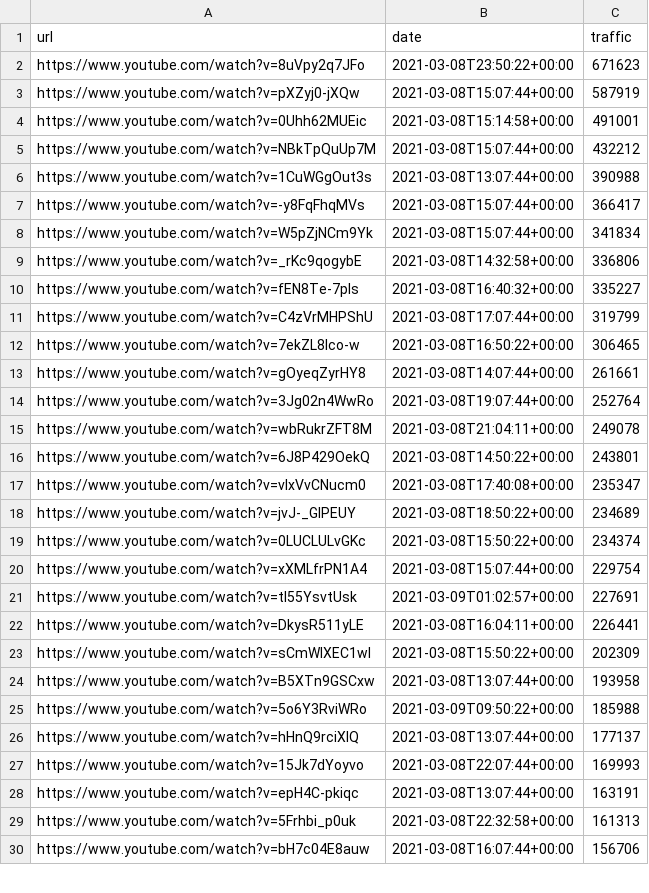
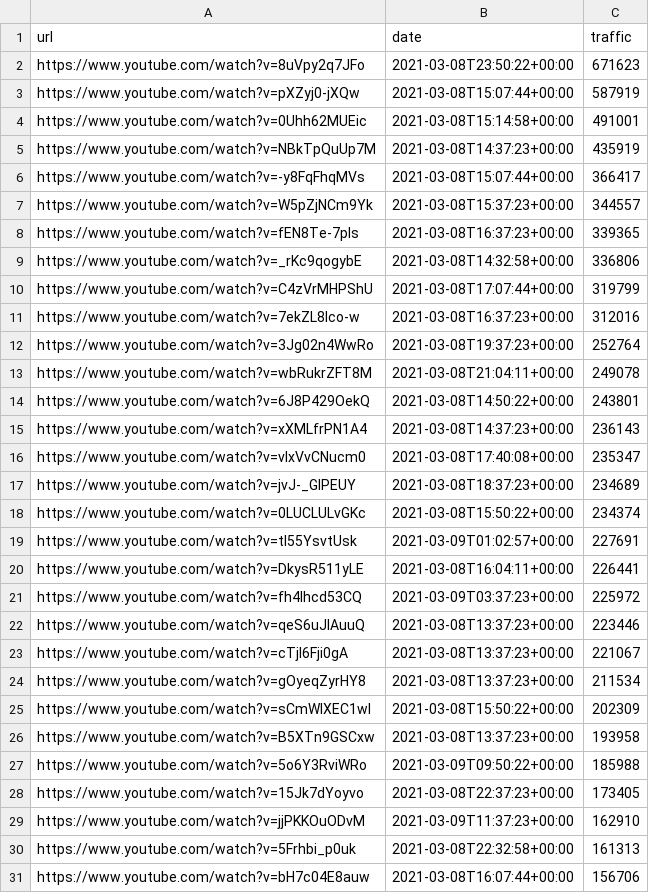
Before and after one commit to cross-internet/api, a CSV file: public/article.csv, drawn as a sheet; only a part is shown; the diff covers the shown part only.

```diff
--- a/public/article.csv
+++ b/public/article.csv
@@ -4,26 +4,27 @@ https://www.youtube.com/watch?v=pXZyj0-jXQw,2021-03-08T15:07:44+00:00,587919
 https://www.youtube.com/watch?v=0Uhh62MUEic,2021-03-08T15:14:58+00:00,491001
-https://www.youtube.com/watch?v=NBkTpQuUp7M,2021-03-08T15:07:44+00:00,432212
-https://www.youtube.com/watch?v=1CuWGgOut3s,2021-03-08T13:07:44+00:00,390988
+https://www.youtube.com/watch?v=NBkTpQuUp7M,2021-03-08T14:37:23+00:00,435919
 https://www.youtube.com/watch?v=-y8FqFhqMVs,2021-03-08T15:07:44+00:00,366417
-https://www.youtube.com/watch?v=W5pZjNCm9Yk,2021-03-08T15:07:44+00:00,341834
+https://www.youtube.com/watch?v=W5pZjNCm9Yk,2021-03-08T15:37:23+00:00,344557
+https://www.youtube.com/watch?v=fEN8Te-7pIs,2021-03-08T16:37:23+00:00,339365
 https://www.youtube.com/watch?v=_rKc9qogybE,2021-03-08T14:32:58+00:00,336806
-https://www.youtube.com/watch?v=fEN8Te-7pIs,2021-03-08T16:40:32+00:00,335227
 https://www.youtube.com/watch?v=C4zVrMHPShU,2021-03-08T17:07:44+00:00,319799
-https://www.youtube.com/watch?v=7ekZL8lco-w,2021-03-08T16:50:22+00:00,306465
-https://www.youtube.com/watch?v=gOyeqZyrHY8,2021-03-08T14:07:44+00:00,261661
-https://www.youtube.com/watch?v=3Jg02n4WwRo,2021-03-08T19:07:44+00:00,252764
+https://www.youtube.com/watch?v=7ekZL8lco-w,2021-03-08T16:37:23+00:00,312016
+https://www.youtube.com/watch?v=3Jg02n4WwRo,2021-03-08T19:37:23+00:00,252764
 https://www.youtube.com/watch?v=wbRukrZFT8M,2021-03-08T21:04:11+00:00,249078
 https://www.youtube.com/watch?v=6J8P429OekQ,2021-03-08T14:50:22+00:00,243801
+https://www.youtube.com/watch?v=xXMLfrPN1A4,2021-03-08T14:37:23+00:00,236143
 https://www.youtube.com/watch?v=vIxVvCNucm0,2021-03-08T17:40:08+00:00,235347
-https://www.youtube.com/watch?v=jvJ-_GlPEUY,2021-03-08T18:50:22+00:00,234689
+https://www.youtube.com/watch?v=jvJ-_GlPEUY,2021-03-08T18:37:23+00:00,234689
 https://www.youtube.com/watch?v=0LUCLULvGKc,2021-03-08T15:50:22+00:00,234374
-https://www.youtube.com/watch?v=xXMLfrPN1A4,2021-03-08T15:07:44+00:00,229754
 https://www.youtube.com/watch?v=tI55YsvtUsk,2021-03-09T01:02:57+00:00,227691
 https://www.youtube.com/watch?v=DkysR511yLE,2021-03-08T16:04:11+00:00,226441
+https://www.youtube.com/watch?v=fh4Ihcd53CQ,2021-03-09T03:37:23+00:00,225972
+https://www.youtube.com/watch?v=qeS6uJIAuuQ,2021-03-08T13:37:23+00:00,223446
+https://www.youtube.com/watch?v=cTjI6Fji0gA,2021-03-08T13:37:23+00:00,221067
+https://www.youtube.com/watch?v=gOyeqZyrHY8,2021-03-08T13:37:23+00:00,211534
 https://www.youtube.com/watch?v=sCmWlXEC1wI,2021-03-08T15:50:22+00:00,202309
-https://www.youtube.com/watch?v=B5XTn9GSCxw,2021-03-08T13:07:44+00:00,193958
+https://www.youtube.com/watch?v=B5XTn9GSCxw,2021-03-08T13:37:23+00:00,193958
 https://www.youtube.com/watch?v=5o6Y3RviWRo,2021-03-09T09:50:22+00:00,185988
-https://www.youtube.com/watch?v=hHnQ9rciXlQ,2021-03-08T13:07:44+00:00,177137
-https://www.youtube.com/watch?v=15Jk7dYoyvo,2021-03-08T22:07:44+00:00,169993
-https://www.youtube.com/watch?v=epH4C-pkiqc,2021-03-08T13:07:44+00:00,163191
+https://www.youtube.com/watch?v=15Jk7dYoyvo,2021-03-08T22:37:23+00:00,173405
+https://www.youtube.com/watch?v=jjPKKOuODvM,2021-03-09T11:37:23+00:00,162910
 https://www.youtube.com/watch?v=5Frhbi_p0uk,2021-03-08T22:32:58+00:00,161313
```
Also changed, not shown: 17 added rows, 15 removed rows and 4 edited cells elsewhere in this file, 1 other file.
